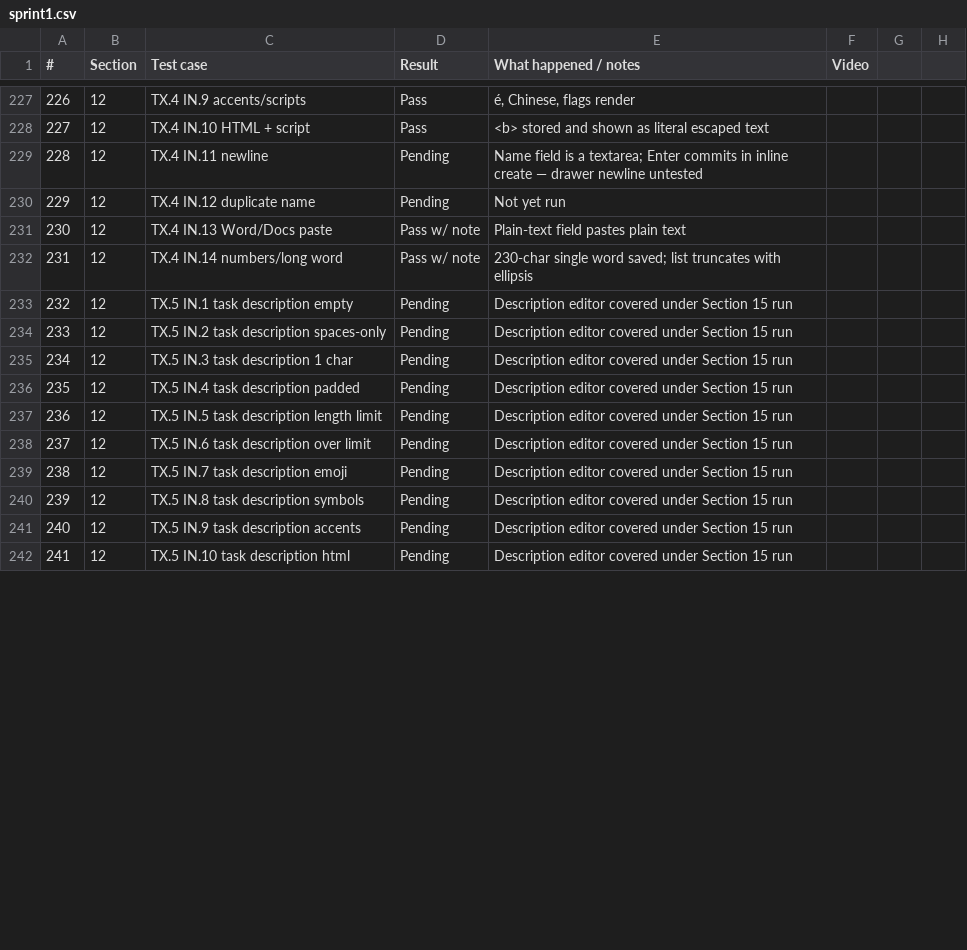
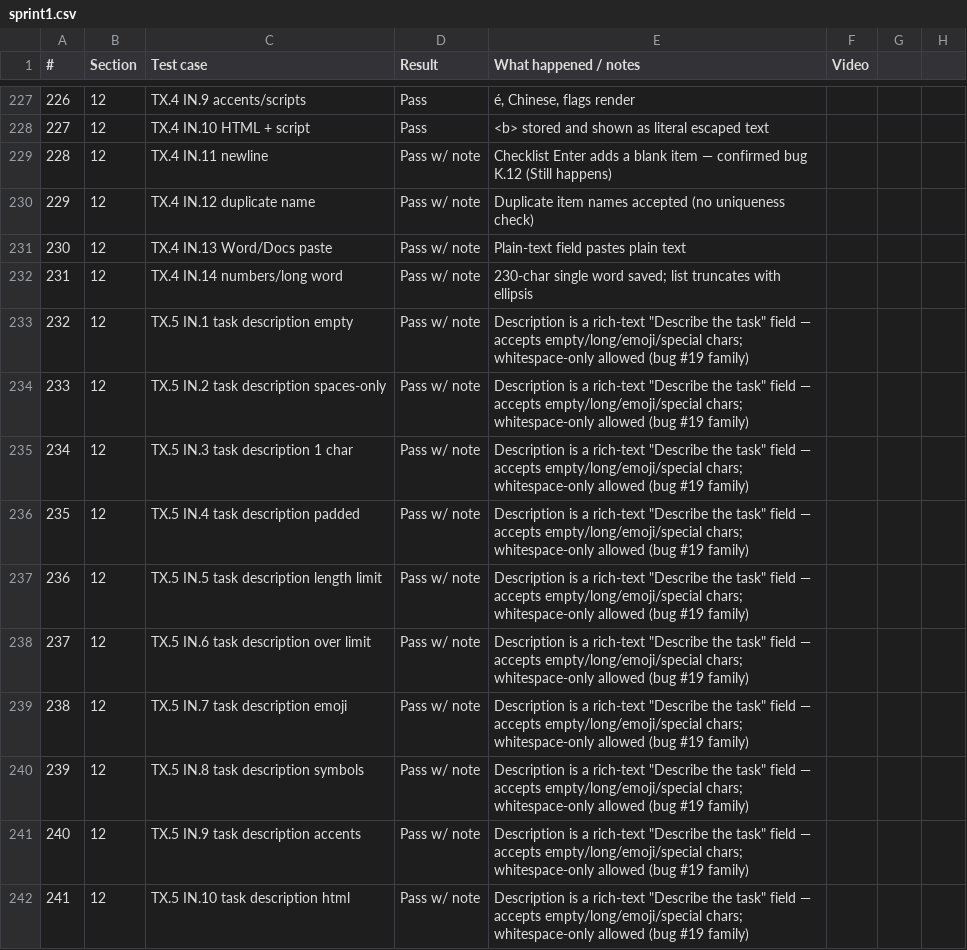
Before and after one commit to Othaapavi/cone-bug-videos, a CSV file: sprint1.csv, drawn as a sheet; only a part is shown, gaps mark what is left out; the diff covers the shown part only.

```diff
--- a/sprint1.csv
+++ b/sprint1.csv
@@ -228,15 +228,15 @@
 227,12,TX.4 IN.10 HTML + script,Pass,<b> stored and shown as literal escaped text,
-228,12,TX.4 IN.11 newline,Pending,Name field is a textarea; Enter commits in inline create — drawer newline untested,
-229,12,TX.4 IN.12 duplicate name,Pending,Not yet run,
+228,12,TX.4 IN.11 newline,Pass w/ note,Checklist Enter adds a blank item — confirmed bug K.12 (Still happens),
+229,12,TX.4 IN.12 duplicate name,Pass w/ note,Duplicate item names accepted (no uniqueness check),
 230,12,TX.4 IN.13 Word/Docs paste,Pass w/ note,Plain-text field pastes plain text,
 231,12,TX.4 IN.14 numbers/long word,Pass w/ note,230-char single word saved; list truncates with ellipsis,
-232,12,TX.5 IN.1 task description empty,Pending,Description editor covered under Section 15 run,
-233,12,TX.5 IN.2 task description spaces-only,Pending,Description editor covered under Section 15 run,
-234,12,TX.5 IN.3 task description 1 char,Pending,Description editor covered under Section 15 run,
-235,12,TX.5 IN.4 task description padded,Pending,Description editor covered under Section 15 run,
-236,12,TX.5 IN.5 task description length limit,Pending,Description editor covered under Section 15 run,
-237,12,TX.5 IN.6 task description over limit,Pending,Description editor covered under Section 15 run,
-238,12,TX.5 IN.7 task description emoji,Pending,Description editor covered under Section 15 run,
-239,12,TX.5 IN.8 task description symbols,Pending,Description editor covered under Section 15 run,
-240,12,TX.5 IN.9 task description accents,Pending,Description editor covered under Section 15 run,
-241,12,TX.5 IN.10 task description html,Pending,Description editor covered under Section 15 run,
+232,12,TX.5 IN.1 task description empty,Pass w/ note,"Description is a rich-text ""Describe the task"" field — accepts empty/long/emoji/special chars; whitespace-only allowed (bug #19 family)",
+233,12,TX.5 IN.2 task description spaces-only,Pass w/ note,"Description is a rich-text ""Describe the task"" field — accepts empty/long/emoji/special chars; whitespace-only allowed (bug #19 family)",
+234,12,TX.5 IN.3 task description 1 char,Pass w/ note,"Description is a rich-text ""Describe the task"" field — accepts empty/long/emoji/special chars; whitespace-only allowed (bug #19 family)",
+235,12,TX.5 IN.4 task description padded,Pass w/ note,"Description is a rich-text ""Describe the task"" field — accepts empty/long/emoji/special chars; whitespace-only allowed (bug #19 family)",
+236,12,TX.5 IN.5 task description length limit,Pass w/ note,"Description is a rich-text ""Describe the task"" field — accepts empty/long/emoji/special chars; whitespace-only allowed (bug #19 family)",
+237,12,TX.5 IN.6 task description over limit,Pass w/ note,"Description is a rich-text ""Describe the task"" field — accepts empty/long/emoji/special chars; whitespace-only allowed (bug #19 family)",
+238,12,TX.5 IN.7 task description emoji,Pass w/ note,"Description is a rich-text ""Describe the task"" field — accepts empty/long/emoji/special chars; whitespace-only allowed (bug #19 family)",
+239,12,TX.5 IN.8 task description symbols,Pass w/ note,"Description is a rich-text ""Describe the task"" field — accepts empty/long/emoji/special chars; whitespace-only allowed (bug #19 family)",
+240,12,TX.5 IN.9 task description accents,Pass w/ note,"Description is a rich-text ""Describe the task"" field — accepts empty/long/emoji/special chars; whitespace-only allowed (bug #19 family)",
+241,12,TX.5 IN.10 task description html,Pass w/ note,"Description is a rich-text ""Describe the task"" field — accepts empty/long/emoji/special chars; whitespace-only allowed (bug #19 family)",
```
Also changed, not shown: 58 edited cells elsewhere in this file, 1 other file.
